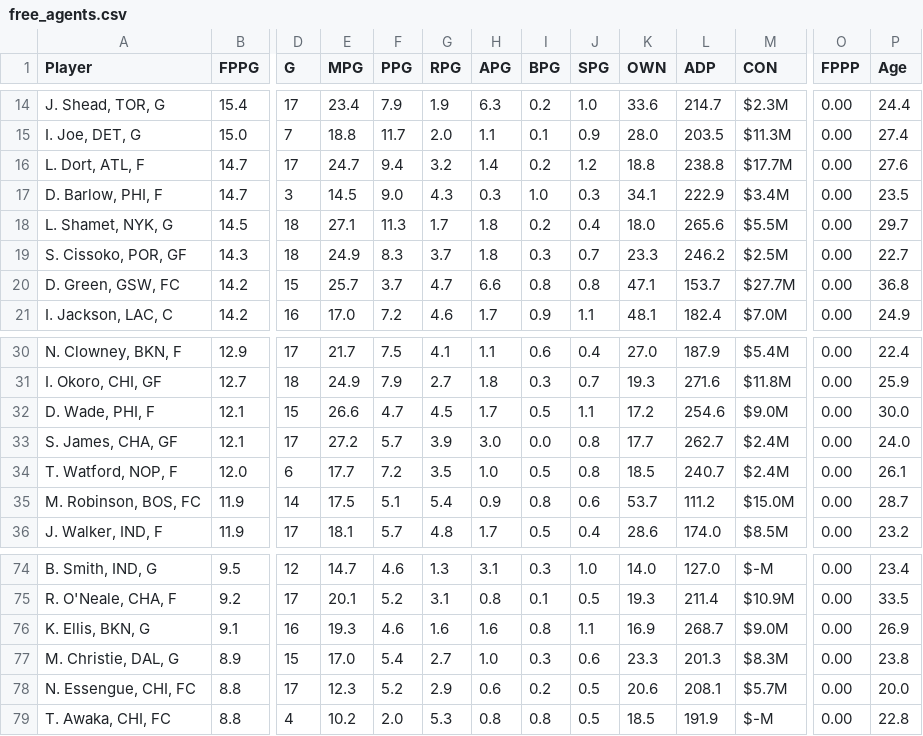
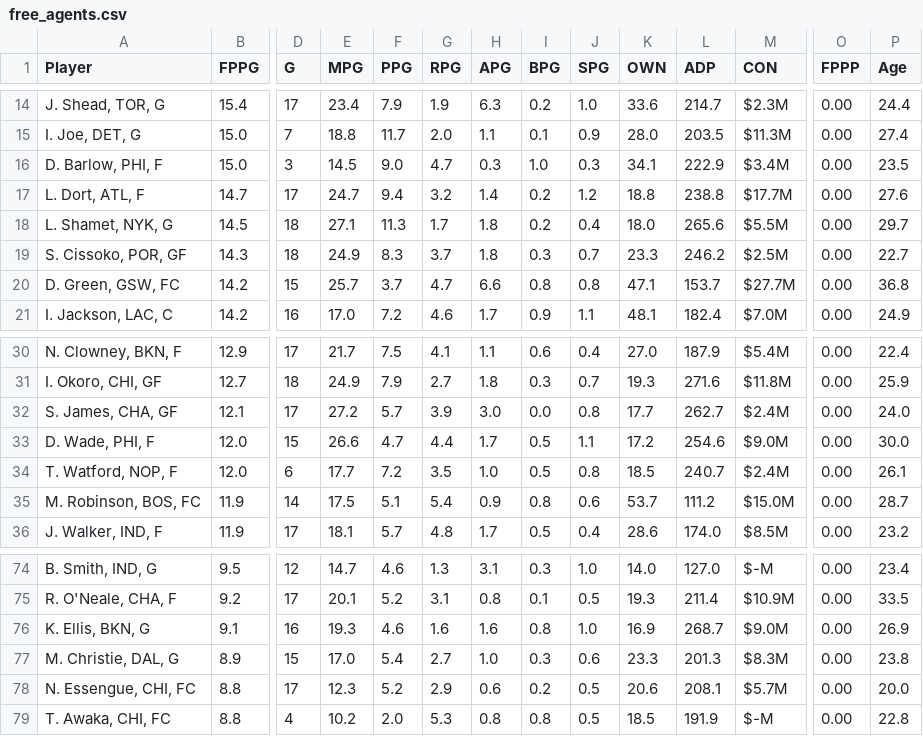
Before and after one commit to fedecast/SandC_draft, a CSV file: data/free_agents.csv, drawn as a sheet; only a part is shown, gaps mark what is left out; removed rows and columns are numbered as before the commit, all else as after; rows hold the shown columns only; the diff names each change by its address in the sheet, - before the commit and + after, or states it on an @@ line.

```diff
--- a/data/free_agents.csv
+++ b/data/free_agents.csv
+row 16: D. Barlow, PHI, F | 15.0 | 3 | 14.5 | 9.0 | 4.7 | 0.3 | 1.0 | 0.3 | 34.1 | 222.9 | $3.4M | 0.00 | 23.5
-row 17: D. Barlow, PHI, F | 14.7 | 3 | 14.5 | 9.0 | 4.3 | 0.3 | 1.0 | 0.3 | 34.1 | 222.9 | $3.4M | 0.00 | 23.5
-row 32: D. Wade, PHI, F | 12.1 | 15 | 26.6 | 4.7 | 4.5 | 1.7 | 0.5 | 1.1 | 17.2 | 254.6 | $9.0M | 0.00 | 30.0
+row 33: D. Wade, PHI, F | 12.0 | 15 | 26.6 | 4.7 | 4.4 | 1.7 | 0.5 | 1.1 | 17.2 | 254.6 | $9.0M | 0.00 | 30.0
-J76 (SPG): 1.1
+J76 (SPG): 1.0
```
Also changed, not shown: 4 other files.
